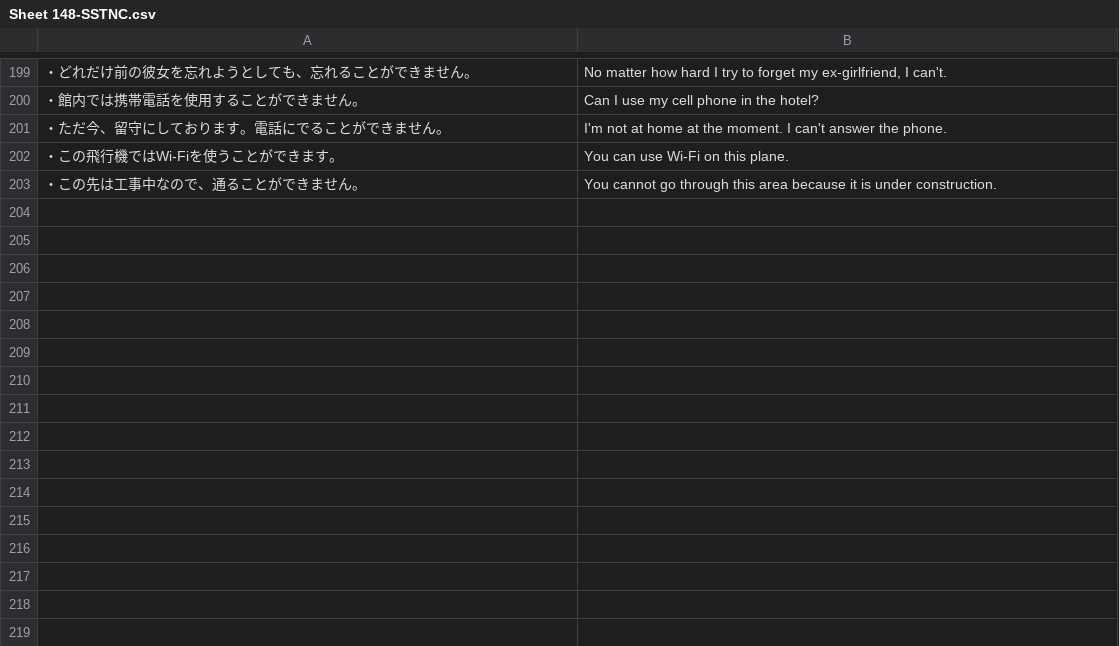
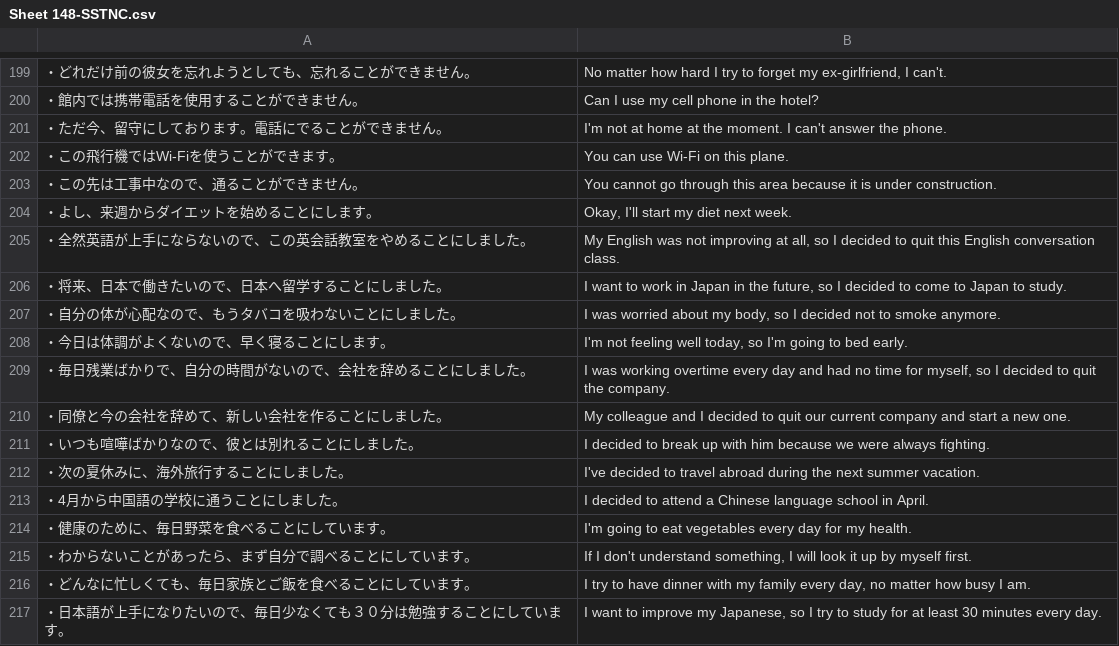
Before and after one commit to rexesian/nihongo, a CSV file: docs/rdata/Sheet 148-SSTNC.csv, drawn as a sheet; only a part is shown, gaps mark what is left out; the diff names each change by its address in the sheet, - before the commit and + after, or states it on an @@ line.

```diff
--- a/docs/rdata/Sheet 148-SSTNC.csv
+++ b/docs/rdata/Sheet 148-SSTNC.csv
+row 204: ・よし、来週からダイエットを始めることにします。 | Okay, I'll start my diet next week.
+row 205: ・全然英語が上手にならないので、この英会話教室をやめることにしました。 | My English was not improving at all, so I decided to quit this English conversation class.
+row 206: ・将来、日本で働きたいので、日本へ留学することにしました。 | I want to work in Japan in the future, so I decided to come to Japan to study.
+row 207: ・自分の体が心配なので、もうタバコを吸わないことにしました。 | I was worried about my body, so I decided not to smoke anymore.
+row 208: ・今日は体調がよくないので、早く寝ることにします。 | I'm not feeling well today, so I'm going to bed early.
+row 209: ・毎日残業ばかりで、自分の時間がないので、会社を辞めることにしました。 | I was working overtime every day and had no time for myself, so I decided to quit the company.
+row 210: ・同僚と今の会社を辞めて、新しい会社を作ることにしました。 | My colleague and I decided to quit our current company and start a new one.
+row 211: ・いつも喧嘩ばかりなので、彼とは別れることにしました。 | I decided to break up with him because we were always fighting.
+row 212: ・次の夏休みに、海外旅行することにしました。 | I've decided to travel abroad during the next summer vacation.
+row 213: ・4月から中国語の学校に通うことにしました。 | I decided to attend a Chinese language school in April.
+row 214: ・健康のために、毎日野菜を食べることにしています。 | I'm going to eat vegetables every day for my health.
+row 215: ・わからないことがあったら、まず自分で調べることにしています。 | If I don't understand something, I will look it up by myself first.
+row 216: ・どんなに忙しくても、毎日家族とご飯を食べることにしています。 | I try to have dinner with my family every day, no matter how busy I am.
+row 217: ・日本語が上手になりたいので、毎日少なくても３０分は勉強することにしています。 | I want to improve my Japanese, so I try to study for at least 30 minutes every day.
```
Also changed, not shown: rdata/Sheet 148-SSTNC.csv, 1 other file.
